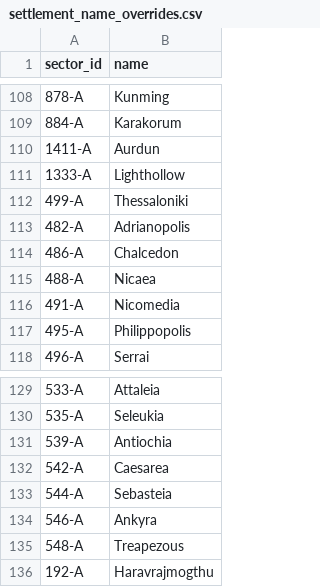
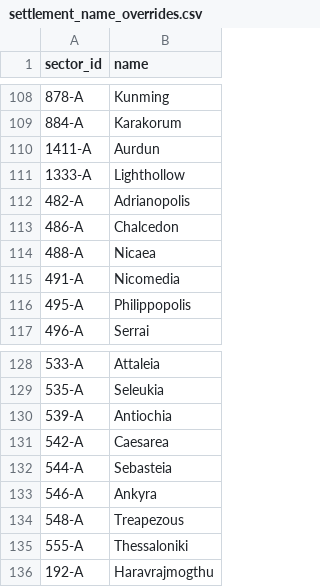
Before and after one commit to NobuChan702/new-beginnings-map, a CSV file: data/settlement_name_overrides.csv, drawn as a sheet; only a part is shown, gaps mark what is left out; removed rows and columns are numbered as before the commit, all else as after; the diff names each change by its address in the sheet, - before the commit and + after, or states it on an @@ line.

```diff
--- a/data/settlement_name_overrides.csv
+++ b/data/settlement_name_overrides.csv
-row 112: 499-A | Thessaloniki
+row 135: 555-A | Thessaloniki
```
Also changed, not shown: data/sector_control.csv, data/settlements.csv, 2 other files.
